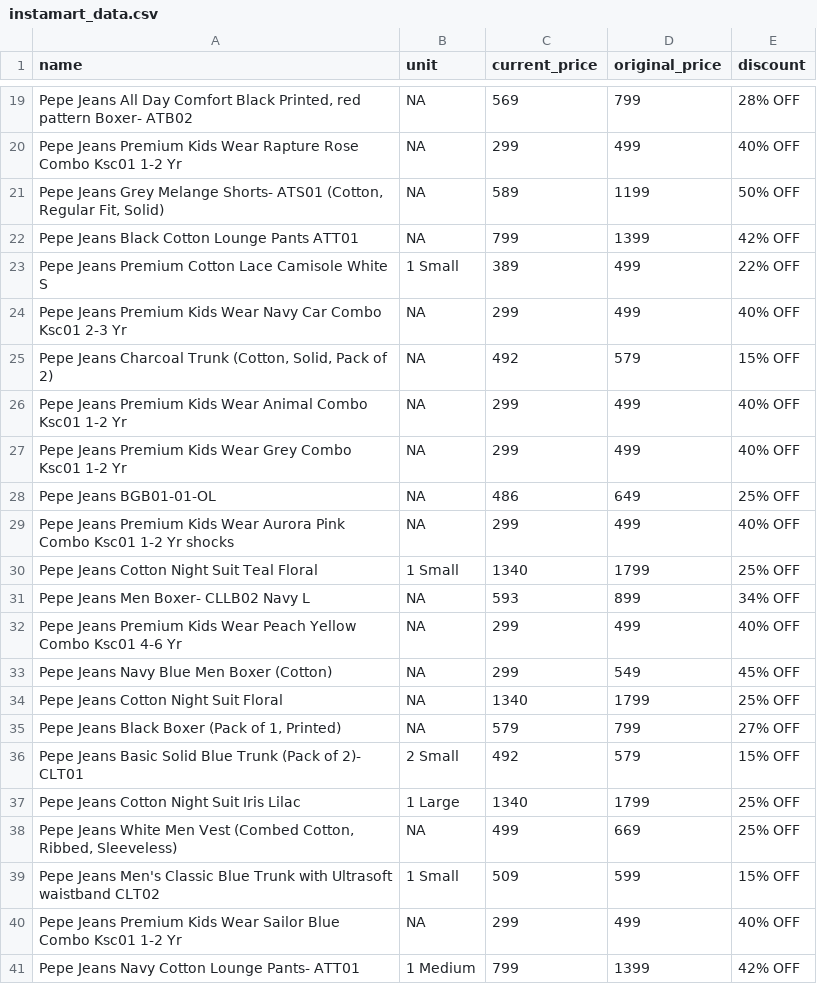
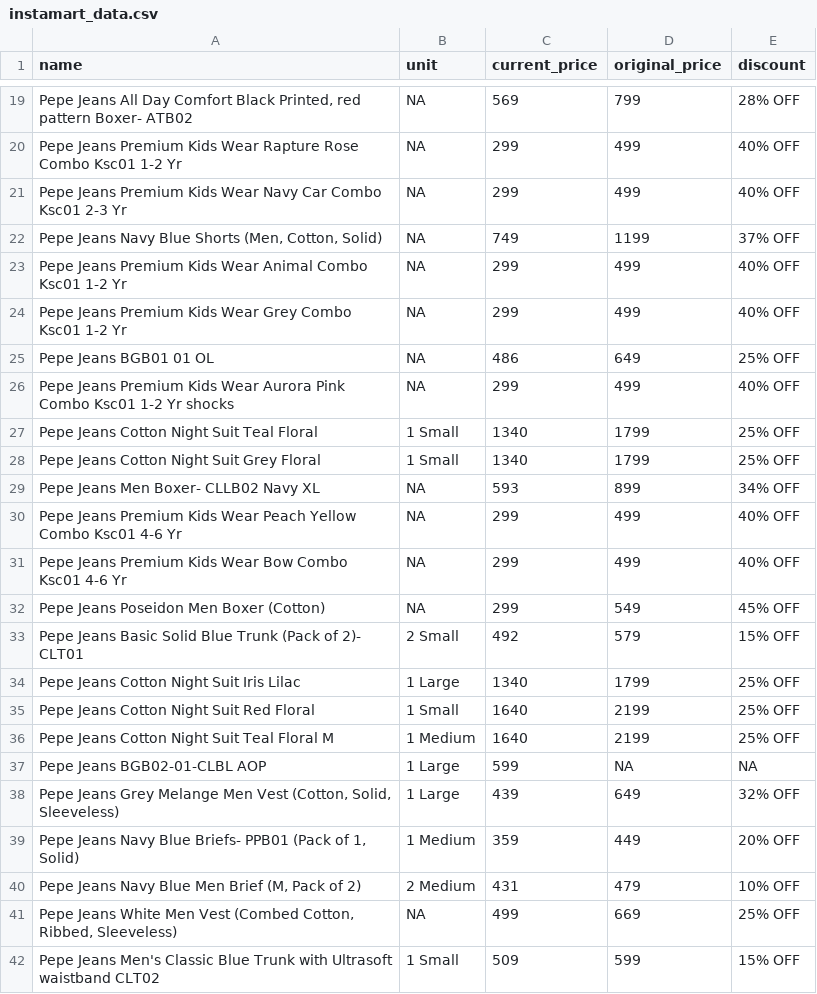
Before and after one commit to Amal-GBL/PricePulse, a CSV file: instamart_data.csv, drawn as a sheet; only a part is shown, gaps mark what is left out; the shorter side is filled out with more unchanged rows; removed rows and columns are numbered as before the commit, all else as after; the diff names each change by its address in the sheet, - before the commit and + after, or states it on an @@ line.

```diff
--- a/instamart_data.csv
+++ b/instamart_data.csv
-row 21: Pepe Jeans Grey Melange Shorts- ATS01 (Cotton, Regular Fit, Solid) | NA | 589 | 1199 | 50% OFF
-row 22: Pepe Jeans Black Cotton Lounge Pants ATT01 | NA | 799 | 1399 | 42% OFF
-row 23: Pepe Jeans Premium Cotton Lace Camisole White S | 1 Small | 389 | 499 | 22% OFF
-row 25: Pepe Jeans Charcoal Trunk (Cotton, Solid, Pack of 2) | NA | 492 | 579 | 15% OFF
+row 22: Pepe Jeans Navy Blue Shorts (Men, Cotton, Solid) | NA | 749 | 1199 | 37% OFF
-A25 (name): Pepe Jeans BGB01-01-OL
+A25 (name): Pepe Jeans BGB01 01 OL
+row 28: Pepe Jeans Cotton Night Suit Grey Floral | 1 Small | 1340 | 1799 | 25% OFF
-A29 (name): Pepe Jeans Men Boxer- CLLB02 Navy L
+A29 (name): Pepe Jeans Men Boxer- CLLB02 Navy XL
+row 31: Pepe Jeans Premium Kids Wear Bow Combo Ksc01 4-6 Yr | NA | 299 | 499 | 40% OFF
-A32 (name): Pepe Jeans Navy Blue Men Boxer (Cotton)
+A32 (name): Pepe Jeans Poseidon Men Boxer (Cotton)
-row 34: Pepe Jeans Cotton Night Suit Floral | NA | 1340 | 1799 | 25% OFF
-row 35: Pepe Jeans Black Boxer (Pack of 1, Printed) | NA | 579 | 799 | 27% OFF
+row 35: Pepe Jeans Cotton Night Suit Red Floral | 1 Small | 1640 | 2199 | 25% OFF
+row 36: Pepe Jeans Cotton Night Suit Teal Floral M | 1 Medium | 1640 | 2199 | 25% OFF
+row 37: Pepe Jeans BGB02-01-CLBL AOP | 1 Large | 599 | NA | NA
+row 38: Pepe Jeans Grey Melange Men Vest (Cotton, Solid, Sleeveless) | 1 Large | 439 | 649 | 32% OFF
+row 39: Pepe Jeans Navy Blue Briefs- PPB01 (Pack of 1, Solid) | 1 Medium | 359 | 449 | 20% OFF
+row 40: Pepe Jeans Navy Blue Men Brief (M, Pack of 2) | 2 Medium | 431 | 479 | 10% OFF
```
